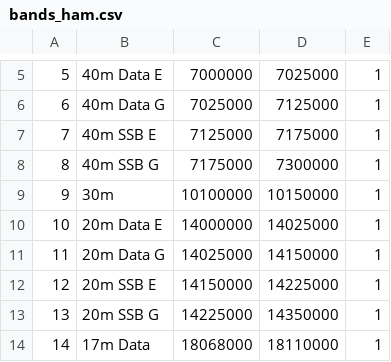
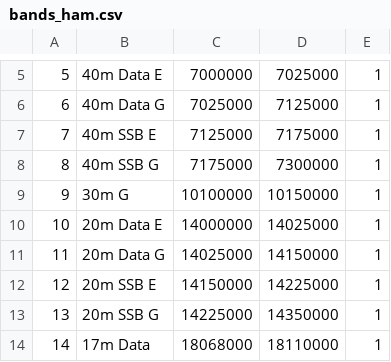
Before and after one commit to jflinchbaugh/x6100_gui, a CSV file: sql/bands_ham.csv, drawn as a sheet; only a part is shown, gaps mark what is left out.

Commit message:
30m is general

```diff
--- a/sql/bands_ham.csv
+++ b/sql/bands_ham.csv
@@ -8,3 +8,3 @@
 8	40m SSB G	7175000	7300000	1
-9	30m	10100000	10150000	1
+9	30m G	10100000	10150000	1
 10	20m Data E	14000000	14025000	1
```
